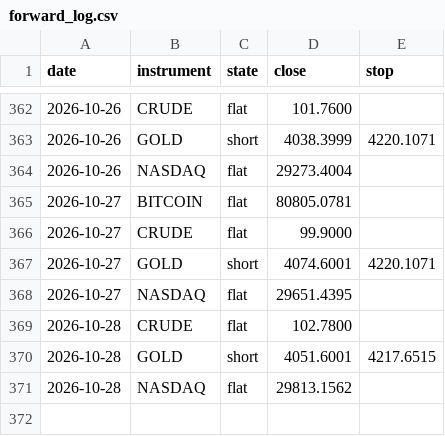
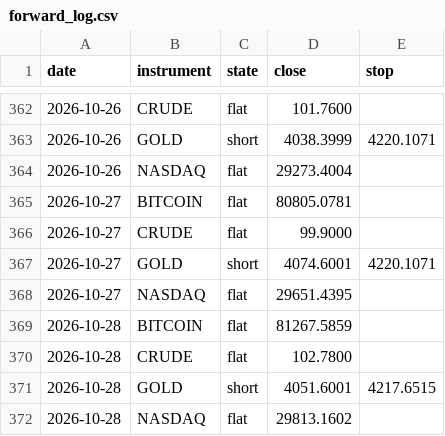
Before and after one commit to ChenGamingIL/falxi-trend-terminal, a CSV file: forward_log.csv, drawn as a sheet; only a part is shown, gaps mark what is left out.

Commit message:
journal: daily state

```diff
--- a/forward_log.csv
+++ b/forward_log.csv
@@ -368,4 +368,5 @@ date,instrument,state,close,stop
 2026-10-27,NASDAQ,flat,29651.4395,
+2026-10-28,BITCOIN,flat,81267.5859,
 2026-10-28,CRUDE,flat,102.7800,
 2026-10-28,GOLD,short,4051.6001,4217.6515
-2026-10-28,NASDAQ,flat,29813.1562,
+2026-10-28,NASDAQ,flat,29813.1602,
```
